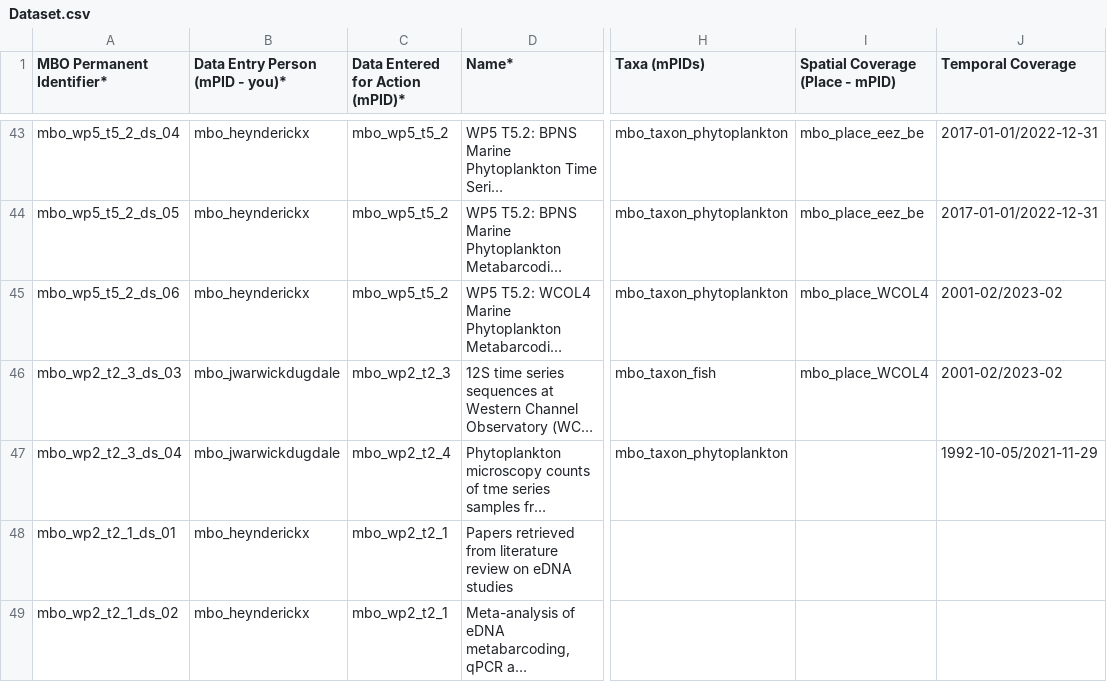
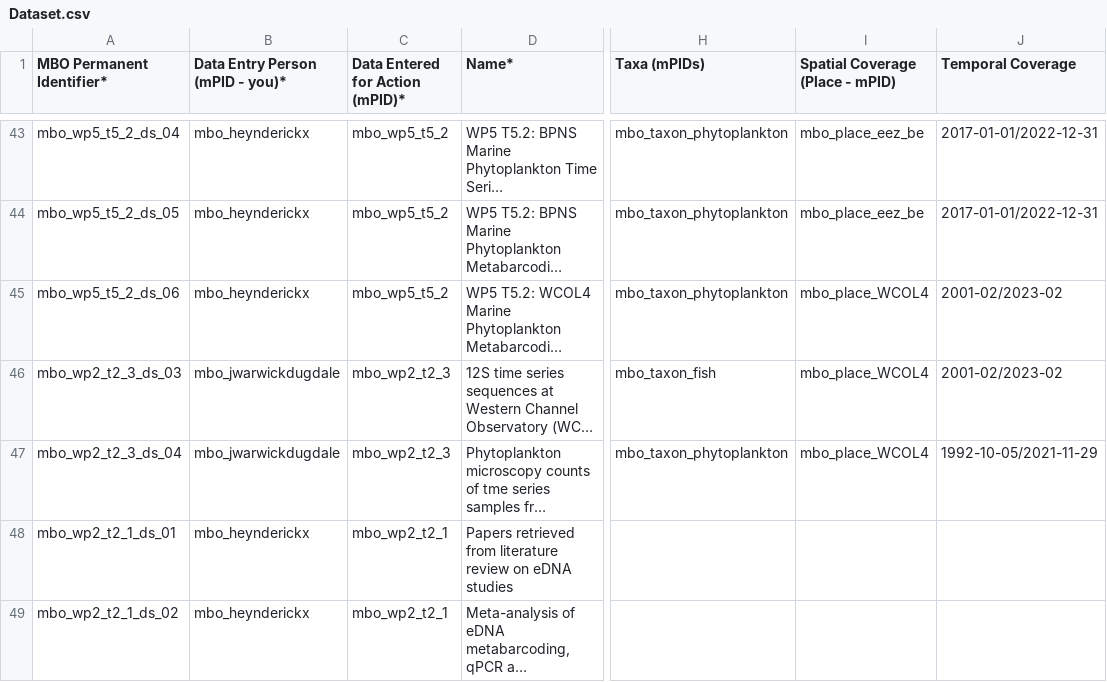
Before and after one commit to marco-bolo/csv-to-json-ld, a CSV file: data/Dataset.csv, drawn as a sheet; only a part is shown, gaps mark what is left out; long unchanged cells end in …; the diff names each change by its address in the sheet, - before the commit and + after, or states it on an @@ line.

```diff
--- a/data/Dataset.csv
+++ b/data/Dataset.csv
-C47 (Data Entered for Action (mPID)*): mbo_wp2_t2_4
+C47 (Data Entered for Action (mPID)*): mbo_wp2_t2_3
-I47 (Spatial Coverage (Place - mPID)): (empty)
+I47 (Spatial Coverage (Place - mPID)): mbo_place_WCOL4
```
